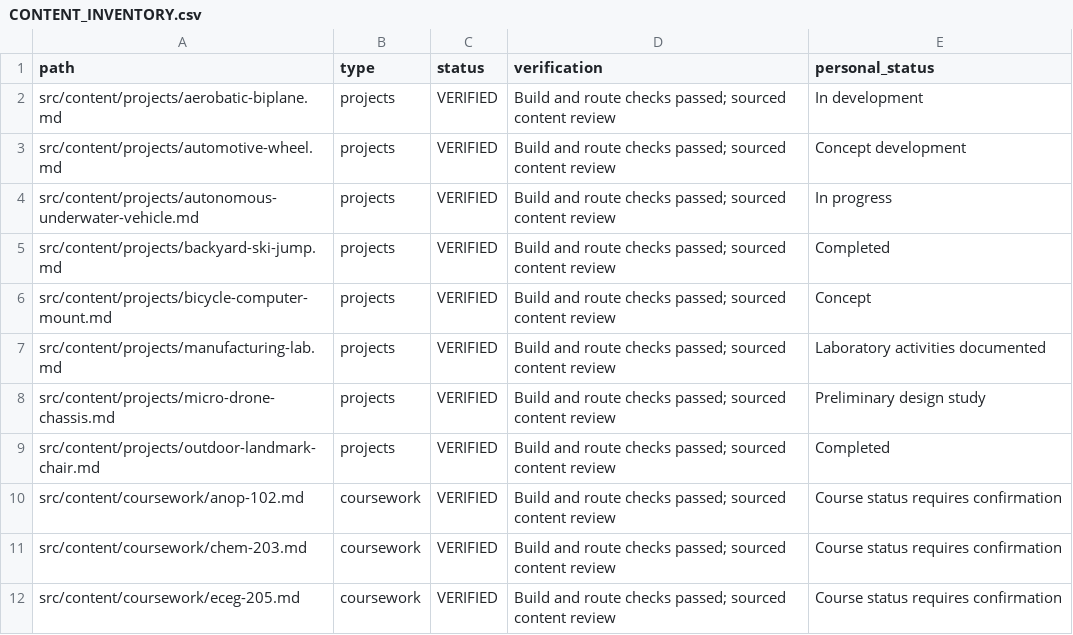
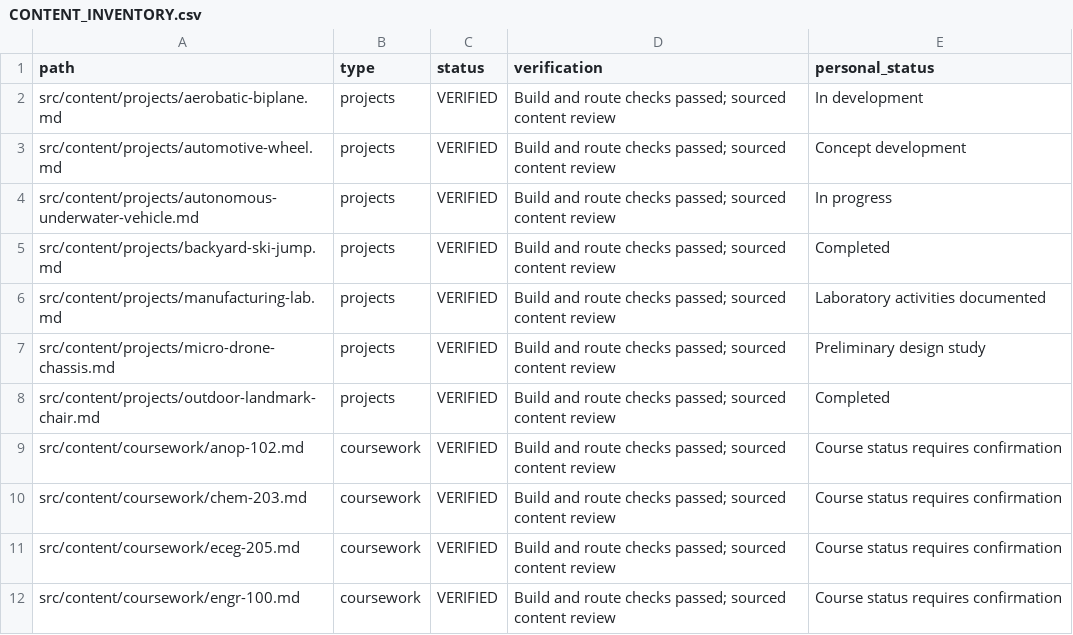
Before and after one commit to SmyersBW246/Brewster_Smyers-Engineering-Portfolio, a CSV file: CONTENT_INVENTORY.csv, drawn as a sheet; only a part is shown; the shorter side is filled out with more unchanged rows; the diff names each change by its address in the sheet, - before the commit and + after, or states it on an @@ line.

```diff
--- a/CONTENT_INVENTORY.csv
+++ b/CONTENT_INVENTORY.csv
-row 6: src/content/projects/bicycle-computer-mount.md | projects | VERIFIED | Build and route checks passed; sourced content review | Concept
```
Also changed, not shown: ASSET_MANIFEST.csv, 41 other files.
